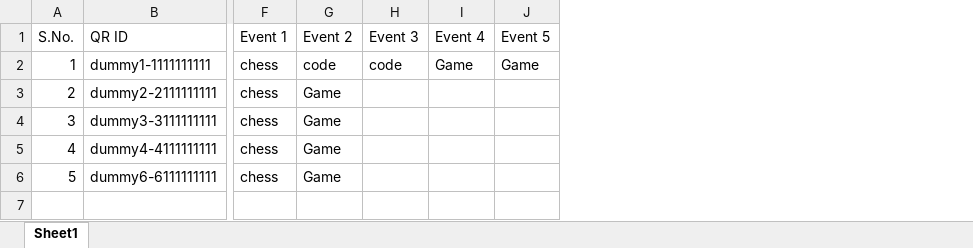
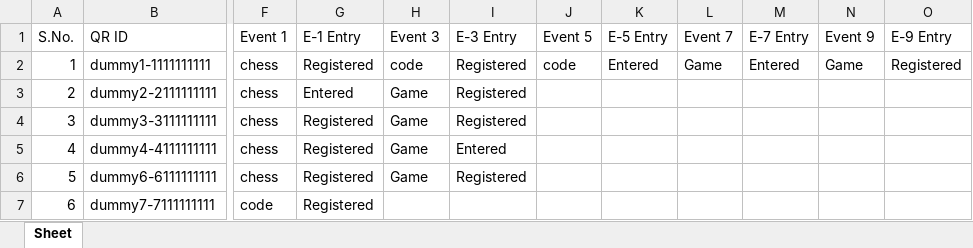
Before and after one commit to Krishna-Khanth/QR-Code-Minor-Project, an Excel workbook: data/report.xlsx, sheet Sheet, drawn as a sheet; only a part is shown, gaps mark what is left out; values as stored, in another font and other column widths than the file's, no borders; removed rows and columns are numbered as before the commit, all else as after; rows hold the shown columns only; the diff names each change by its address in the sheet, - before the commit and + after, or states it on an @@ line.

Commit message:
report check

```diff
--- a/data/report.xlsx (sheet Sheet)
+++ b/data/report.xlsx (sheet Sheet)
-sheet tab: Sheet1
+sheet tab: Sheet
-column G (Event 2), rows 2-6: code | Game | Game | Game | Game
+column G (E-1 Entry), rows 2-6: Registered | Entered | Registered | Registered | Registered
-column I (Event 4), row 2: Game
+column I (E-3 Entry), rows 2-6: Registered | Registered | Registered | Entered | Registered
+column K (E-5 Entry), row 2: Entered
+column L (Event 7), row 2: Game
+column M (E-7 Entry), row 2: Entered
+column N (Event 9), row 2: Game
+column O (E-9 Entry), row 2: Registered
-J2 (Event 5): Game
+J2 (Event 5): code
-H3:H6 (Event 3): (empty)
+H3:H6 (Event 3): Game
+row 7: 6 | dummy7-7111111111 | code | Registered
```
